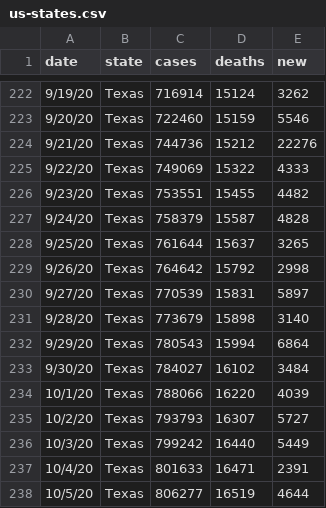
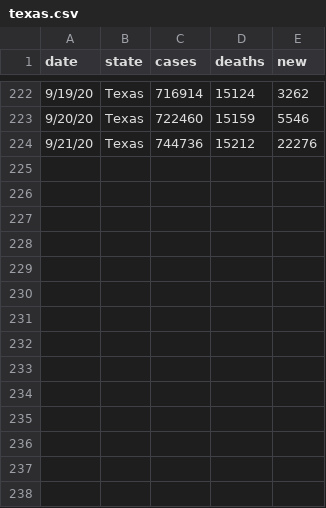
Before and after one commit to danwblackburn/texas-graphing, a CSV file: texas.csv (was us-states.csv), drawn as a sheet; only a part is shown, gaps mark what is left out; the diff names each change by its address in the sheet, - before the commit and + after, or states it on an @@ line.

Commit message:
Cleaned up data

```diff
--- a/us-states.csv
+++ b/texas.csv
-row 225: 9/22/20 | Texas | 749069 | 15322 | 4333
-row 226: 9/23/20 | Texas | 753551 | 15455 | 4482
-row 227: 9/24/20 | Texas | 758379 | 15587 | 4828
-row 228: 9/25/20 | Texas | 761644 | 15637 | 3265
-row 229: 9/26/20 | Texas | 764642 | 15792 | 2998
-row 230: 9/27/20 | Texas | 770539 | 15831 | 5897
-row 231: 9/28/20 | Texas | 773679 | 15898 | 3140
-row 232: 9/29/20 | Texas | 780543 | 15994 | 6864
-row 233: 9/30/20 | Texas | 784027 | 16102 | 3484
-row 234: 10/1/20 | Texas | 788066 | 16220 | 4039
-row 235: 10/2/20 | Texas | 793793 | 16307 | 5727
-row 236: 10/3/20 | Texas | 799242 | 16440 | 5449
-row 237: 10/4/20 | Texas | 801633 | 16471 | 2391
-row 238: 10/5/20 | Texas | 806277 | 16519 | 4644
```
